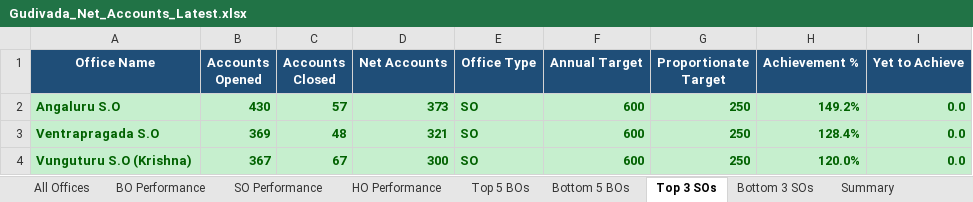
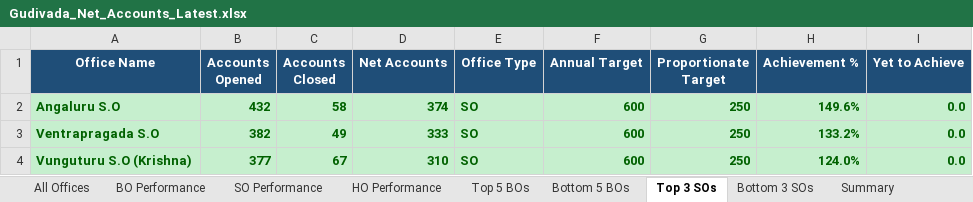
Before and after one commit to vijaybhukya205-png/GudivadaSubDivision, an Excel workbook: Gudivada_Net_Accounts_Latest.xlsx, sheet Top 3 SOs, drawn as a sheet; values as stored, in another font and other column widths than the file's, no borders; the diff names each change by its address in the sheet, - before the commit and + after, or states it on an @@ line.

```diff
--- a/Gudivada_Net_Accounts_Latest.xlsx (sheet Top 3 SOs)
+++ b/Gudivada_Net_Accounts_Latest.xlsx (sheet Top 3 SOs)
-B2 (Accounts Opened): 430
+B2 (Accounts Opened): 432
-C2 (Accounts Closed): 57
+C2 (Accounts Closed): 58
-D2 (Net Accounts): 373
+D2 (Net Accounts): 374
-H2 (Achievement %): 149.2%
+H2 (Achievement %): 149.6%
-B3 (Accounts Opened): 369
+B3 (Accounts Opened): 382
-C3 (Accounts Closed): 48
+C3 (Accounts Closed): 49
-D3 (Net Accounts): 321
+D3 (Net Accounts): 333
-H3 (Achievement %): 128.4%
+H3 (Achievement %): 133.2%
-B4 (Accounts Opened): 367
+B4 (Accounts Opened): 377
-D4 (Net Accounts): 300
+D4 (Net Accounts): 310
-H4 (Achievement %): 120.0%
+H4 (Achievement %): 124.0%
```
Also changed, not shown: sheet All Offices, sheet BO Performance, sheet SO Performance, sheet Top 5 BOs, sheet Bottom 3 SOs, sheet Bottom 5 BOs, 2 more sheets, 4 other files.
